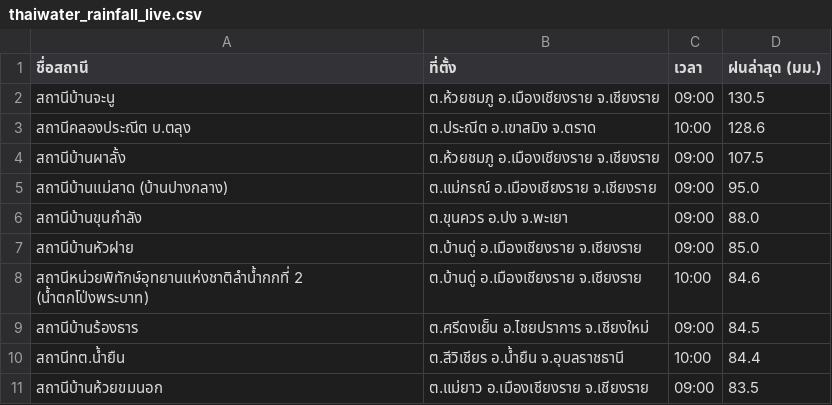
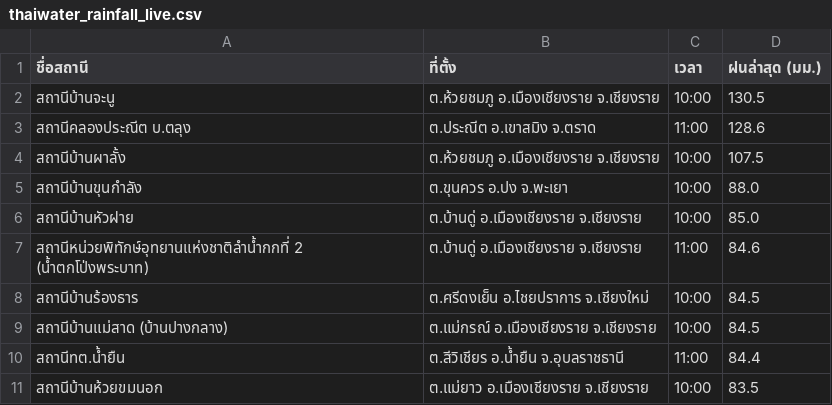
Before and after one commit to chaleeexez/scraper, a CSV file: thaiwater_rainfall_live.csv, drawn as a sheet.

```diff
--- a/thaiwater_rainfall_live.csv
+++ b/thaiwater_rainfall_live.csv
@@ -1,11 +1,11 @@
 ชื่อสถานี,ที่ตั้ง,เวลา,ฝนล่าสุด (มม.)
-สถานีบ้านจะนู,ต.ห้วยชมภู อ.เมืองเชียงราย จ.เชียงราย,09:00,130.5
-สถานีคลองประณีต บ.ตลุง,ต.ประณีต อ.เขาสมิง จ.ตราด,10:00,128.6
-สถานีบ้านผาลั้ง,ต.ห้วยชมภู อ.เมืองเชียงราย จ.เชียงราย,09:00,107.5
-สถานีบ้านแม่สาด (บ้านปางกลาง),ต.แม่กรณ์ อ.เมืองเชียงราย จ.เชียงราย,09:00,95.0
-สถานีบ้านขุนกำลัง,ต.ขุนควร อ.ปง จ.พะเยา,09:00,88.0
-สถานีบ้านหัวฝาย,ต.บ้านดู่ อ.เมืองเชียงราย จ.เชียงราย,09:00,85.0
-สถานีหน่วยพิทักษ์อุทยานแห่งชาติลำน้ำกกที่ 2 (น้ำตกโป่งพระบาท),ต.บ้านดู่ อ.เมืองเชียงราย จ.เชียงราย,10:00,84.6
-สถานีบ้านร้องธาร,ต.ศรีดงเย็น อ.ไชยปราการ จ.เชียงใหม่,09:00,84.5
-สถานีทต.น้ำยืน,ต.สีวิเชียร อ.น้ำยืน จ.อุบลราชธานี,10:00,84.4
-สถานีบ้านห้วยขมนอก,ต.แม่ยาว อ.เมืองเชียงราย จ.เชียงราย,09:00,83.5
+สถานีบ้านจะนู,ต.ห้วยชมภู อ.เมืองเชียงราย จ.เชียงราย,10:00,130.5
+สถานีคลองประณีต บ.ตลุง,ต.ประณีต อ.เขาสมิง จ.ตราด,11:00,128.6
+สถานีบ้านผาลั้ง,ต.ห้วยชมภู อ.เมืองเชียงราย จ.เชียงราย,10:00,107.5
+สถานีบ้านขุนกำลัง,ต.ขุนควร อ.ปง จ.พะเยา,10:00,88.0
+สถานีบ้านหัวฝาย,ต.บ้านดู่ อ.เมืองเชียงราย จ.เชียงราย,10:00,85.0
+สถานีหน่วยพิทักษ์อุทยานแห่งชาติลำน้ำกกที่ 2 (น้ำตกโป่งพระบาท),ต.บ้านดู่ อ.เมืองเชียงราย จ.เชียงราย,11:00,84.6
+สถานีบ้านร้องธาร,ต.ศรีดงเย็น อ.ไชยปราการ จ.เชียงใหม่,10:00,84.5
+สถานีบ้านแม่สาด (บ้านปางกลาง),ต.แม่กรณ์ อ.เมืองเชียงราย จ.เชียงราย,10:00,84.5
+สถานีทต.น้ำยืน,ต.สีวิเชียร อ.น้ำยืน จ.อุบลราชธานี,11:00,84.4
+สถานีบ้านห้วยขมนอก,ต.แม่ยาว อ.เมืองเชียงราย จ.เชียงราย,10:00,83.5
```
